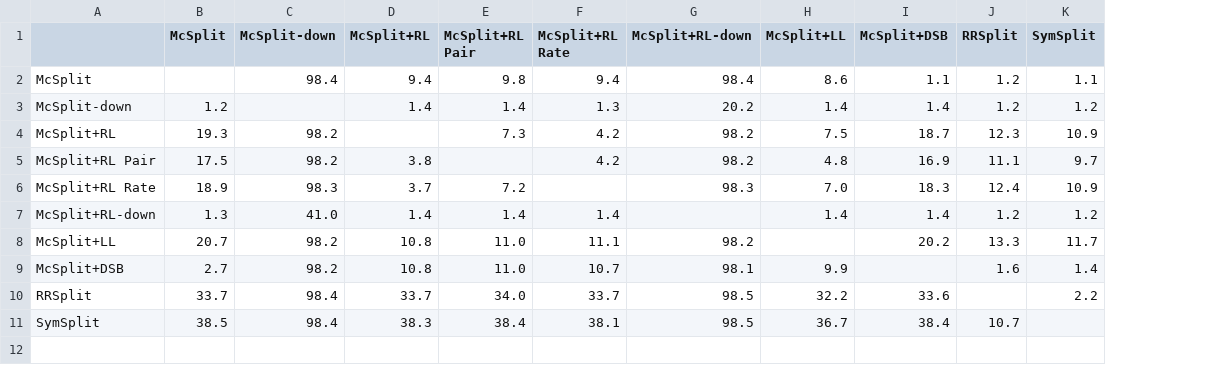
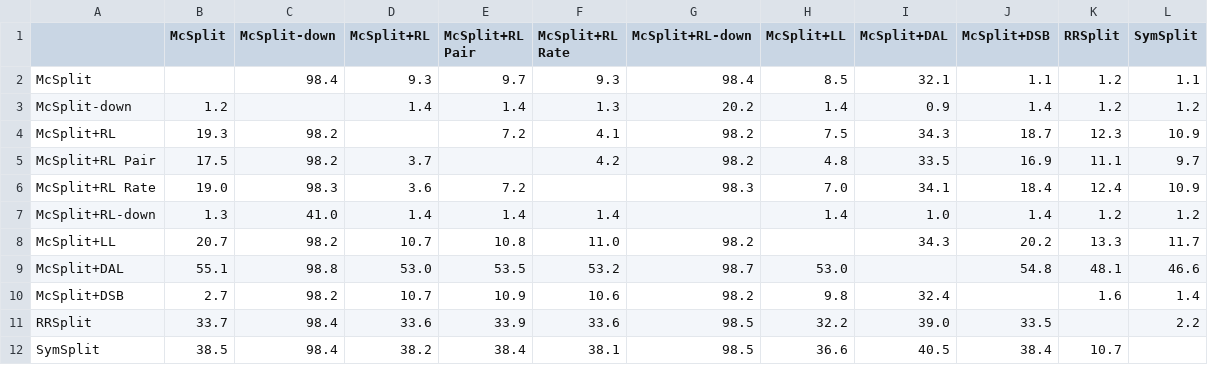
Before and after one commit to tararelan/mcsplit-unified-framework, a CSV file: analysis/outputs/performance/hard_incumbent_lv.csv, drawn as a sheet; addresses are those after the commit; the diff names each change by its address in the sheet, - before the commit and + after, or states it on an @@ line.

```diff
--- a/analysis/outputs/performance/hard_incumbent_lv.csv
+++ b/analysis/outputs/performance/hard_incumbent_lv.csv
+column I (McSplit+DAL), rows 2-8: 32.1 | 0.9 | 34.3 | 33.5 | 34.1 | 1.0 | 34.3; rows 10-12: 32.4 | 39.0 | 40.5
-D2 (McSplit+RL): 9.4
+D2 (McSplit+RL): 9.3
-E2 (McSplit+RL Pair): 9.8
+E2 (McSplit+RL Pair): 9.7
-F2 (McSplit+RL Rate): 9.4
+F2 (McSplit+RL Rate): 9.3
-H2 (McSplit+LL): 8.6
+H2 (McSplit+LL): 8.5
-E4 (McSplit+RL Pair): 7.3
+E4 (McSplit+RL Pair): 7.2
-F4 (McSplit+RL Rate): 4.2
+F4 (McSplit+RL Rate): 4.1
-D5 (McSplit+RL): 3.8
+D5 (McSplit+RL): 3.7
-B6 (McSplit): 18.9
+B6 (McSplit): 19.0
-D6 (McSplit+RL): 3.7
+D6 (McSplit+RL): 3.6
-J6 (McSplit+DSB): 18.3
+J6 (McSplit+DSB): 18.4
-D8 (McSplit+RL): 10.8
+D8 (McSplit+RL): 10.7
-E8 (McSplit+RL Pair): 11.0
+E8 (McSplit+RL Pair): 10.8
-F8 (McSplit+RL Rate): 11.1
+F8 (McSplit+RL Rate): 11.0
+row 9: McSplit+DAL | 55.1 | 98.8 | 53.0 | 53.5 | 53.2 | 98.7 | 53.0 |  | 54.8 | 48.1 | 46.6
-D10 (McSplit+RL): 10.8
+D10 (McSplit+RL): 10.7
-E10 (McSplit+RL Pair): 11.0
+E10 (McSplit+RL Pair): 10.9
-F10 (McSplit+RL Rate): 10.7
+F10 (McSplit+RL Rate): 10.6
-G10 (McSplit+RL-down): 98.1
+G10 (McSplit+RL-down): 98.2
-H10 (McSplit+LL): 9.9
+H10 (McSplit+LL): 9.8
-D11 (McSplit+RL): 33.7
+D11 (McSplit+RL): 33.6
-E11 (McSplit+RL Pair): 34.0
+E11 (McSplit+RL Pair): 33.9
-F11 (McSplit+RL Rate): 33.7
+F11 (McSplit+RL Rate): 33.6
-J11 (McSplit+DSB): 33.6
+J11 (McSplit+DSB): 33.5
-D12 (McSplit+RL): 38.3
+D12 (McSplit+RL): 38.2
-H12 (McSplit+LL): 36.7
+H12 (McSplit+LL): 36.6
```
Also changed, not shown: analysis/outputs/ablation/ablation_solved.csv, analysis/outputs/performance/hard_incumbent_bi.csv, 56 other files.
